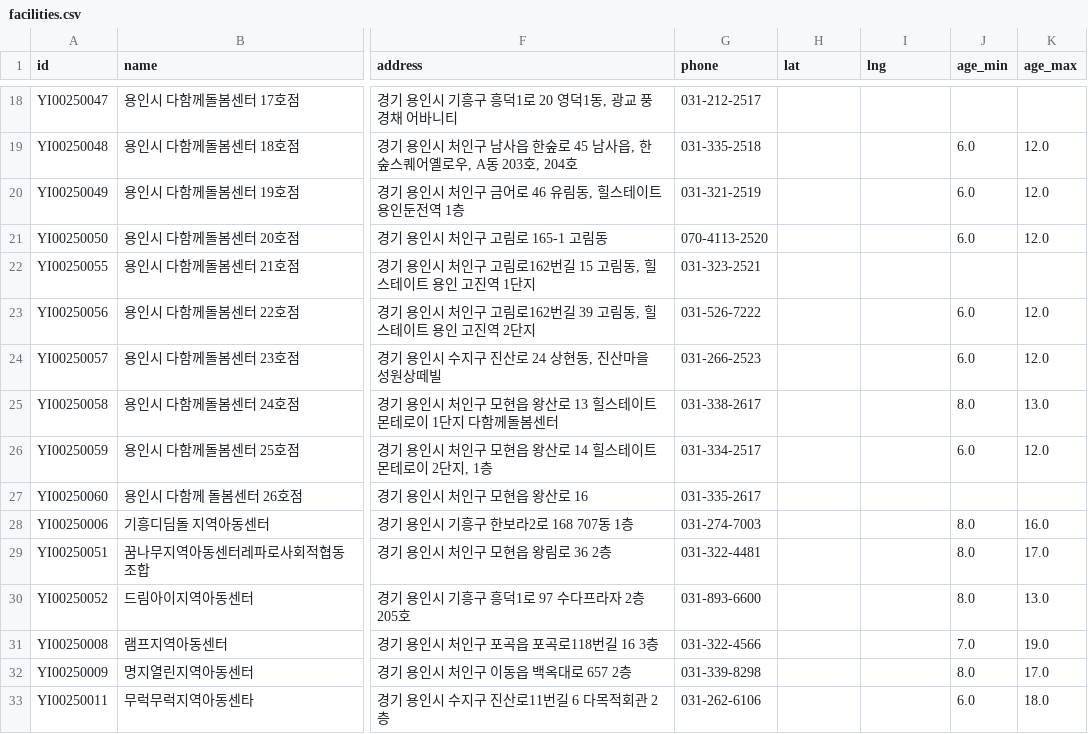
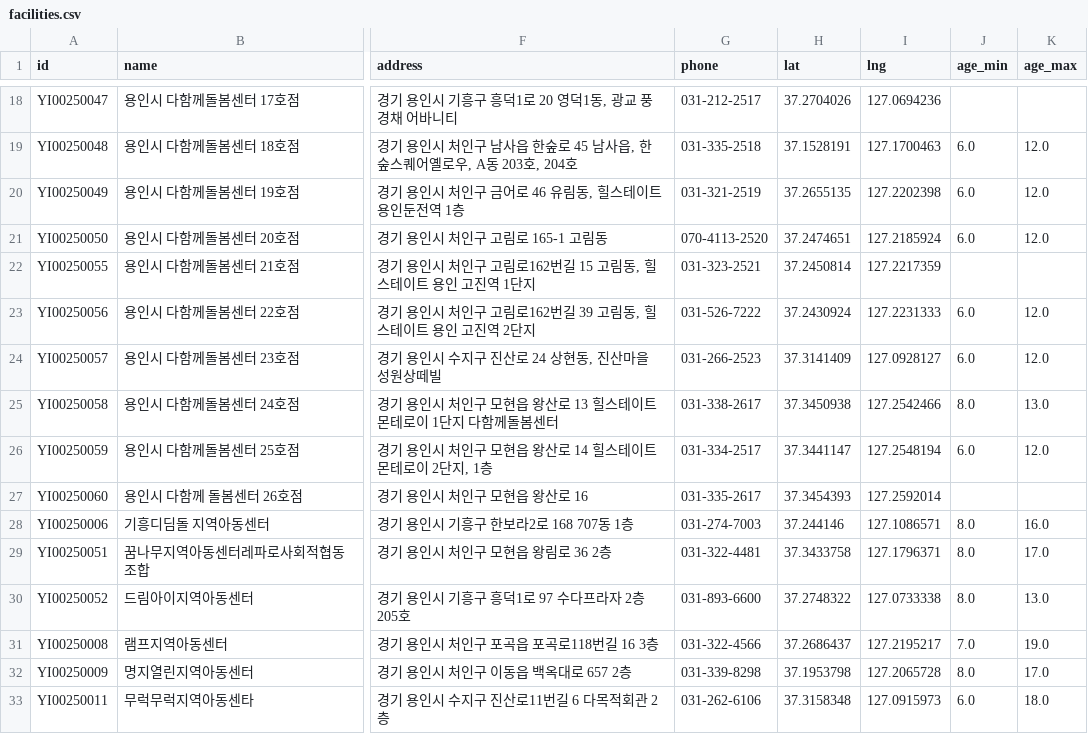
Before and after one commit to yongpale/yongpale-AI, a CSV file: data/processed/facilities.csv, drawn as a sheet; only a part is shown, gaps mark what is left out; the diff covers the shown part only; the diff names each change by its address in the sheet, - before the commit and + after, or states it on an @@ line.

```diff
--- a/data/processed/facilities.csv
+++ b/data/processed/facilities.csv
-H18 (lat): (empty)
+H18 (lat): 37.2704026
-I18 (lng): (empty)
+I18 (lng): 127.0694236
-H19 (lat): (empty)
+H19 (lat): 37.1528191
-I19 (lng): (empty)
+I19 (lng): 127.1700463
-H20 (lat): (empty)
+H20 (lat): 37.2655135
-I20 (lng): (empty)
+I20 (lng): 127.2202398
-H21 (lat): (empty)
+H21 (lat): 37.2474651
-I21 (lng): (empty)
+I21 (lng): 127.2185924
-H22 (lat): (empty)
+H22 (lat): 37.2450814
-I22 (lng): (empty)
+I22 (lng): 127.2217359
-H23 (lat): (empty)
+H23 (lat): 37.2430924
-I23 (lng): (empty)
+I23 (lng): 127.2231333
-H24 (lat): (empty)
+H24 (lat): 37.3141409
-I24 (lng): (empty)
+I24 (lng): 127.0928127
-H25 (lat): (empty)
+H25 (lat): 37.3450938
-I25 (lng): (empty)
+I25 (lng): 127.2542466
-H26 (lat): (empty)
+H26 (lat): 37.3441147
-I26 (lng): (empty)
+I26 (lng): 127.2548194
-H27 (lat): (empty)
+H27 (lat): 37.3454393
-I27 (lng): (empty)
+I27 (lng): 127.2592014
-H28 (lat): (empty)
+H28 (lat): 37.244146
-I28 (lng): (empty)
+I28 (lng): 127.1086571
-H29 (lat): (empty)
+H29 (lat): 37.3433758
-I29 (lng): (empty)
+I29 (lng): 127.1796371
-H30 (lat): (empty)
+H30 (lat): 37.2748322
-I30 (lng): (empty)
+I30 (lng): 127.0733338
-H31 (lat): (empty)
+H31 (lat): 37.2686437
-I31 (lng): (empty)
+I31 (lng): 127.2195217
-H32 (lat): (empty)
+H32 (lat): 37.1953798
-I32 (lng): (empty)
+I32 (lng): 127.2065728
-H33 (lat): (empty)
+H33 (lat): 37.3158348
-I33 (lng): (empty)
+I33 (lng): 127.0915973
```
Also changed, not shown: 88 edited cells elsewhere in this file, 8 other files.
